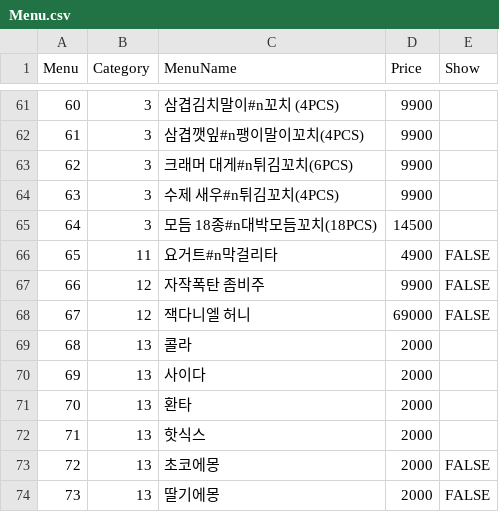
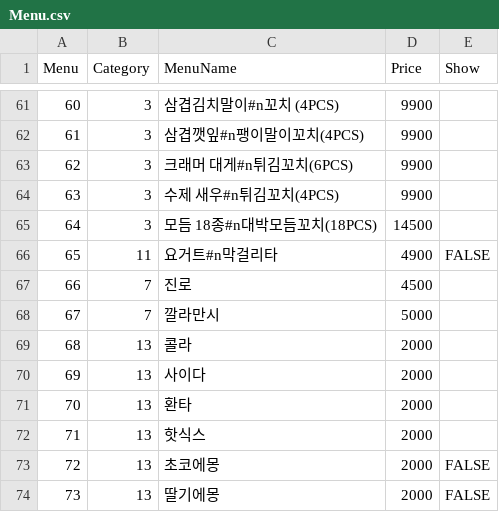
Before and after one commit to cilruat/Tokyolong, a CSV file: SP_Client/Info/Menu.csv, drawn as a sheet; only a part is shown, gaps mark what is left out.

Commit message:
깔라만시&진로추가
.

```diff
--- a/SP_Client/Info/Menu.csv
+++ b/SP_Client/Info/Menu.csv
@@ -66,4 +66,4 @@
 65,11,요거트#n막걸리타,4900,FALSE
-66,12,자작폭탄 좀비주,9900,FALSE
-67,12,잭다니엘 허니,69000,FALSE
+66,7,진로,4500,
+67,7,깔라만시,5000,
 68,13,콜라,2000,
```
Also changed, not shown: SP_Client_Android/Assets/StreamingAssets/Menu.csv, SP_Client_Android/Info/Menu.csv, 8 other files.
